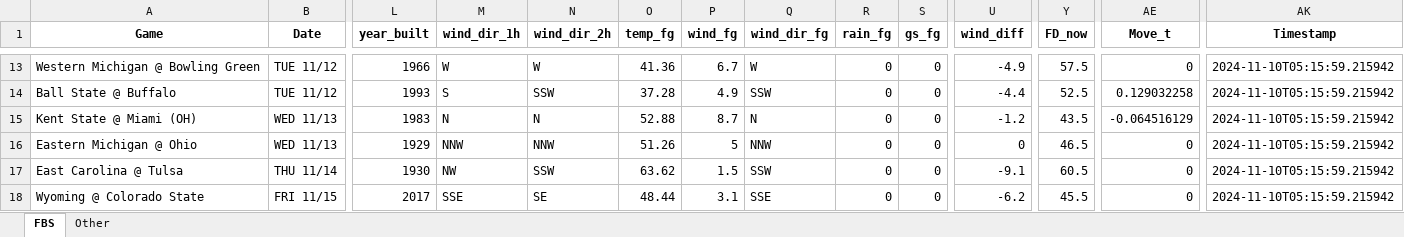
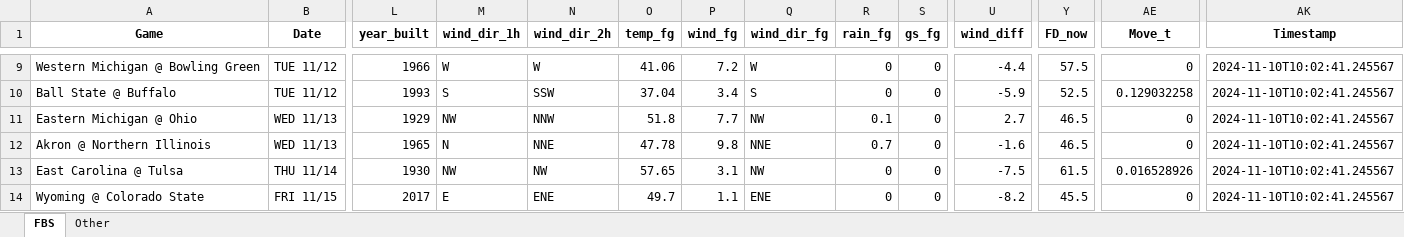
Before and after one commit to mslade50/football_weather, an Excel workbook: cfb_weather.xlsx, sheet FBS, drawn as a sheet; only a part is shown, gaps mark what is left out; values as stored, in another font and other column widths than the file's, no borders; removed rows and columns are numbered as before the commit, all else as after; rows hold the shown columns only; the diff covers the shown part only; the diff names each change by its address in the sheet, - before the commit and + after, or states it on an @@ line.

Commit message:
Update cfb_weather.xlsx with Timestamp 2024-11-10T10:02:41.245567

```diff
--- a/cfb_weather.xlsx (sheet FBS)
+++ b/cfb_weather.xlsx (sheet FBS)
-O9 (temp_fg): 41.36
+O9 (temp_fg): 41.06
-P9 (wind_fg): 6.7
+P9 (wind_fg): 7.2
-U9 (wind_diff): -4.9
+U9 (wind_diff): -4.4
-AK9:AK10 (Timestamp): 2024-11-10T05:15:59.215942
+AK9:AK10 (Timestamp): 2024-11-10T10:02:41.245567
-O10 (temp_fg): 37.28
+O10 (temp_fg): 37.04
-P10 (wind_fg): 4.9
+P10 (wind_fg): 3.4
-Q10 (wind_dir_fg): SSW
+Q10 (wind_dir_fg): S
-U10 (wind_diff): -4.4
+U10 (wind_diff): -5.9
-row 15: Kent State @ Miami (OH) | WED 11/13 | 1983 | N | N | 52.88 | 8.7 | N | 0 | 0 | -1.2 | 43.5 | -0.064516129 | 2024-11-10T05:15:59.215942
-M11 (wind_dir_1h): NNW
+M11 (wind_dir_1h): NW
-O11 (temp_fg): 51.26
+O11 (temp_fg): 51.8
-P11 (wind_fg): 5
+P11 (wind_fg): 7.7
-Q11 (wind_dir_fg): NNW
+Q11 (wind_dir_fg): NW
-R11 (rain_fg): 0
+R11 (rain_fg): 0.1
-U11 (wind_diff): 0
+U11 (wind_diff): 2.7
-AK11 (Timestamp): 2024-11-10T05:15:59.215942
+AK11 (Timestamp): 2024-11-10T10:02:41.245567
+row 12: Akron @ Northern Illinois | WED 11/13 | 1965 | N | NNE | 47.78 | 9.8 | NNE | 0.7 | 0 | -1.6 | 46.5 | 0 | 2024-11-10T10:02:41.245567
-N13 (wind_dir_2h): SSW
+N13 (wind_dir_2h): NW
-O13 (temp_fg): 63.62
+O13 (temp_fg): 57.65
-P13 (wind_fg): 1.5
+P13 (wind_fg): 3.1
-Q13 (wind_dir_fg): SSW
+Q13 (wind_dir_fg): NW
-U13 (wind_diff): -9.1
+U13 (wind_diff): -7.5
-Y13 (FD_now): 60.5
+Y13 (FD_now): 61.5
-AE13 (Move_t): 0
+AE13 (Move_t): 0.016528926
-AK13:AK14 (Timestamp): 2024-11-10T05:15:59.215942
+AK13:AK14 (Timestamp): 2024-11-10T10:02:41.245567
-M14 (wind_dir_1h): SSE
+M14 (wind_dir_1h): E
-N14 (wind_dir_2h): SE
+N14 (wind_dir_2h): ENE
-O14 (temp_fg): 48.44
+O14 (temp_fg): 49.7
-P14 (wind_fg): 3.1
+P14 (wind_fg): 1.1
-Q14 (wind_dir_fg): SSE
+Q14 (wind_dir_fg): ENE
-U14 (wind_diff): -6.2
+U14 (wind_diff): -8.2
```
Also changed, not shown: 7 added rows, 7 removed rows and 220 edited cells elsewhere in this sheet, sheet Other.
